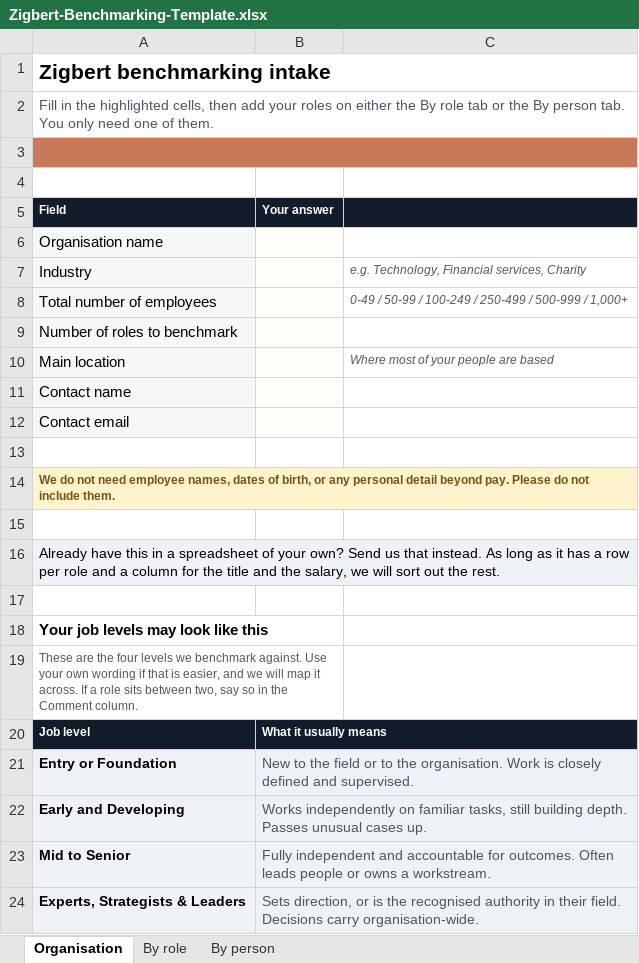
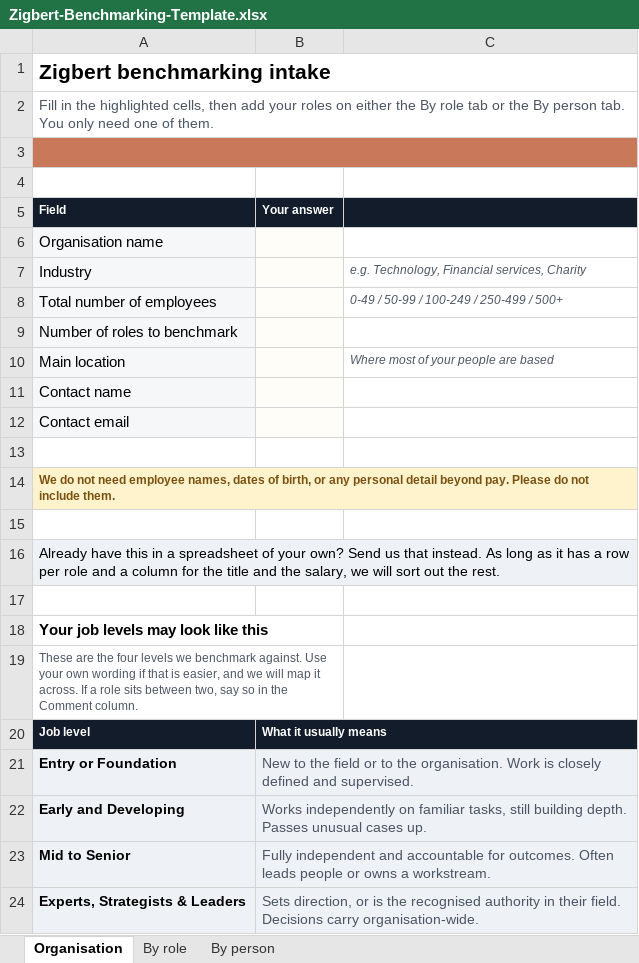
Before and after one commit to TwentySixConsulting/zigbert-intake, an Excel workbook: public/Zigbert-Benchmarking-Template.xlsx, sheet Organisation, drawn as a sheet; values as stored, in another font and other column widths than the file's, no borders; the diff names each change by its address in the sheet, - before the commit and + after, or states it on an @@ line.

```diff
--- a/public/Zigbert-Benchmarking-Template.xlsx (sheet Organisation)
+++ b/public/Zigbert-Benchmarking-Template.xlsx (sheet Organisation)
-C8: 0-49 / 50-99 / 100-249 / 250-499 / 500-999 / 1,000+
+C8: 0-49 / 50-99 / 100-249 / 250-499 / 500+
```
Also changed, not shown: 2 other files.
